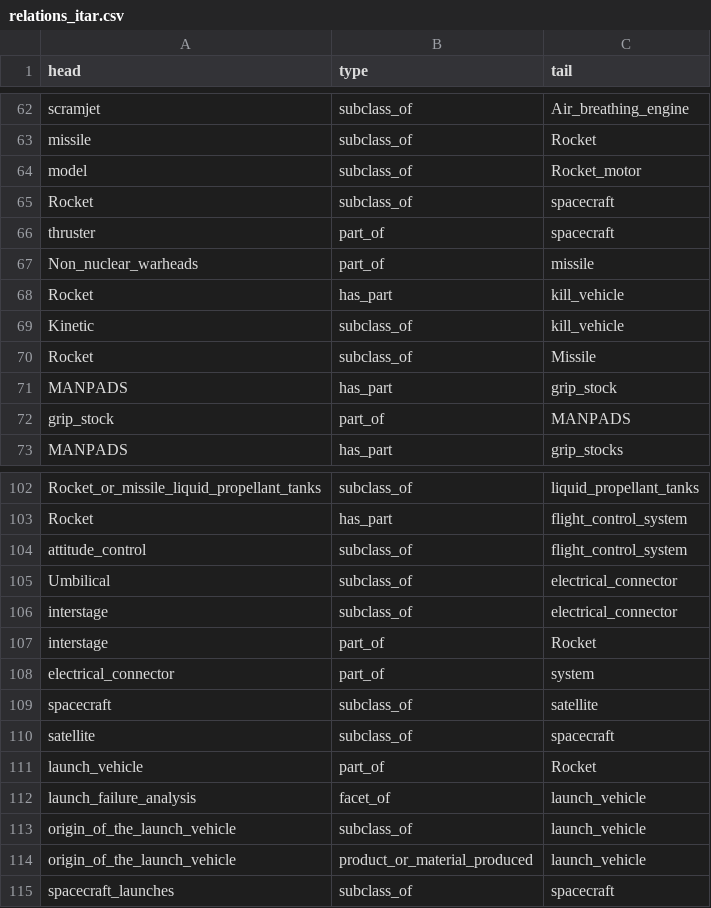
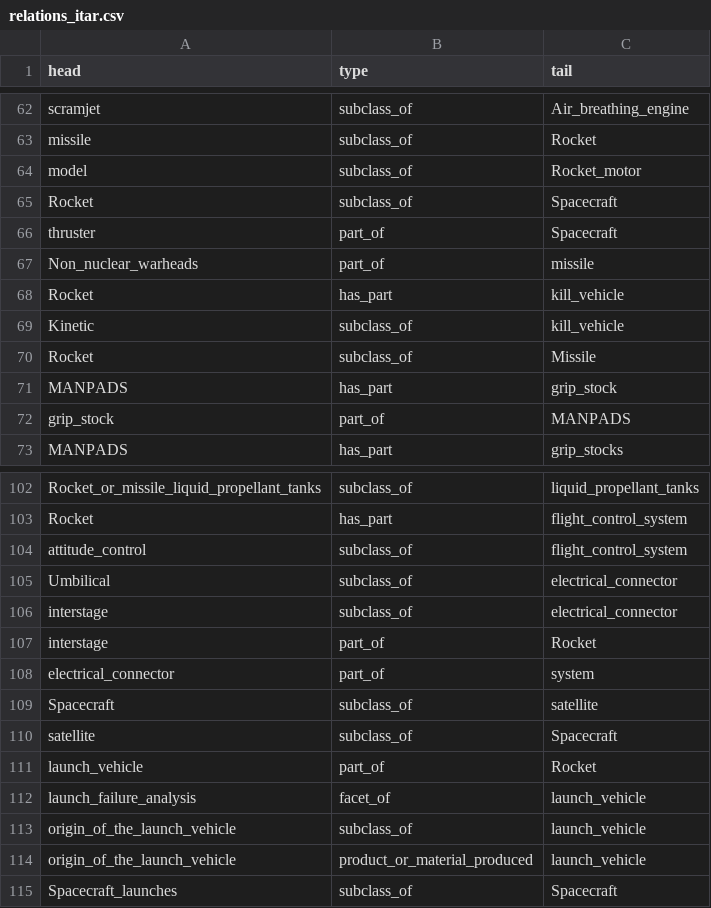
Before and after one commit to skprasadu/langchain-nextjs-salesgpt, a CSV file: relations_itar.csv, drawn as a sheet; only a part is shown, gaps mark what is left out.

Commit message:
added spacecraft link

```diff
--- a/relations_itar.csv
+++ b/relations_itar.csv
@@ -64,4 +64,4 @@ missile,subclass_of,Rocket
 model,subclass_of,Rocket_motor
-Rocket,subclass_of,spacecraft
-thruster,part_of,spacecraft
+Rocket,subclass_of,Spacecraft
+thruster,part_of,Spacecraft
 Non_nuclear_warheads,part_of,missile
@@ -108,4 +108,4 @@ interstage,part_of,Rocket
 electrical_connector,part_of,system
-spacecraft,subclass_of,satellite
-satellite,subclass_of,spacecraft
+Spacecraft,subclass_of,satellite
+satellite,subclass_of,Spacecraft
 launch_vehicle,part_of,Rocket
@@ -114,2 +114,2 @@ origin_of_the_launch_vehicle,subclass_of,launch_vehicle
 origin_of_the_launch_vehicle,product_or_material_produced,launch_vehicle
-spacecraft_launches,subclass_of,spacecraft
+Spacecraft_launches,subclass_of,Spacecraft
```
